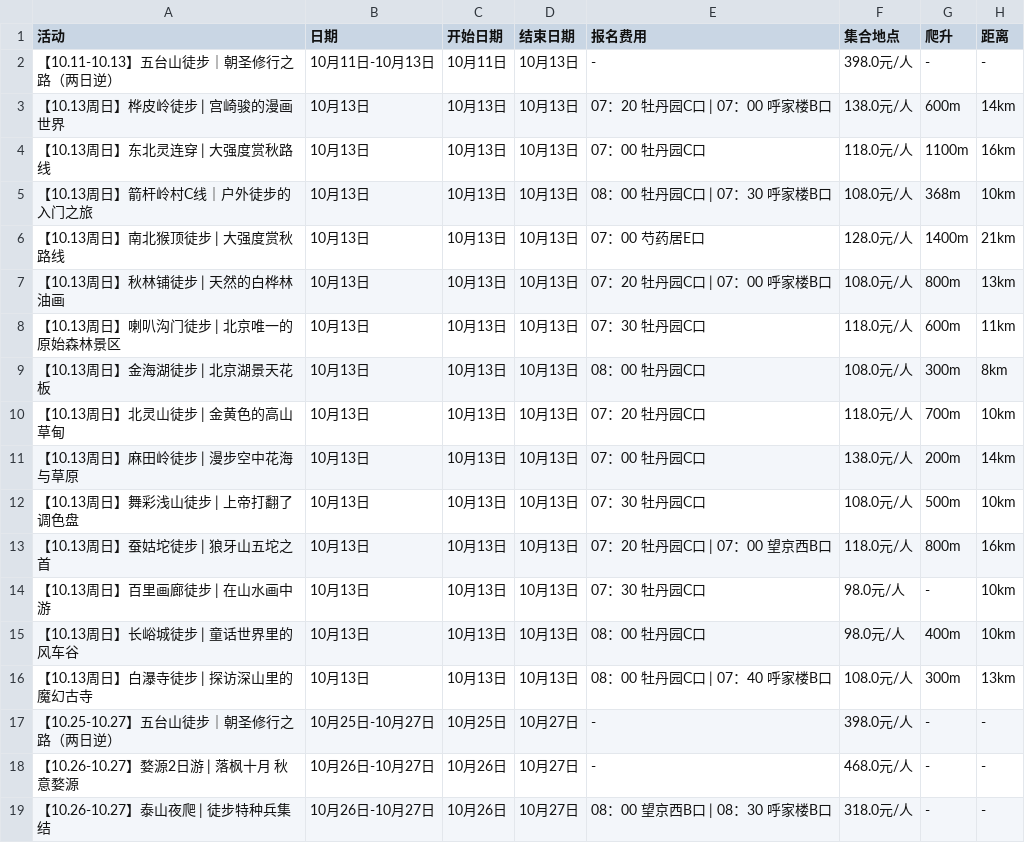
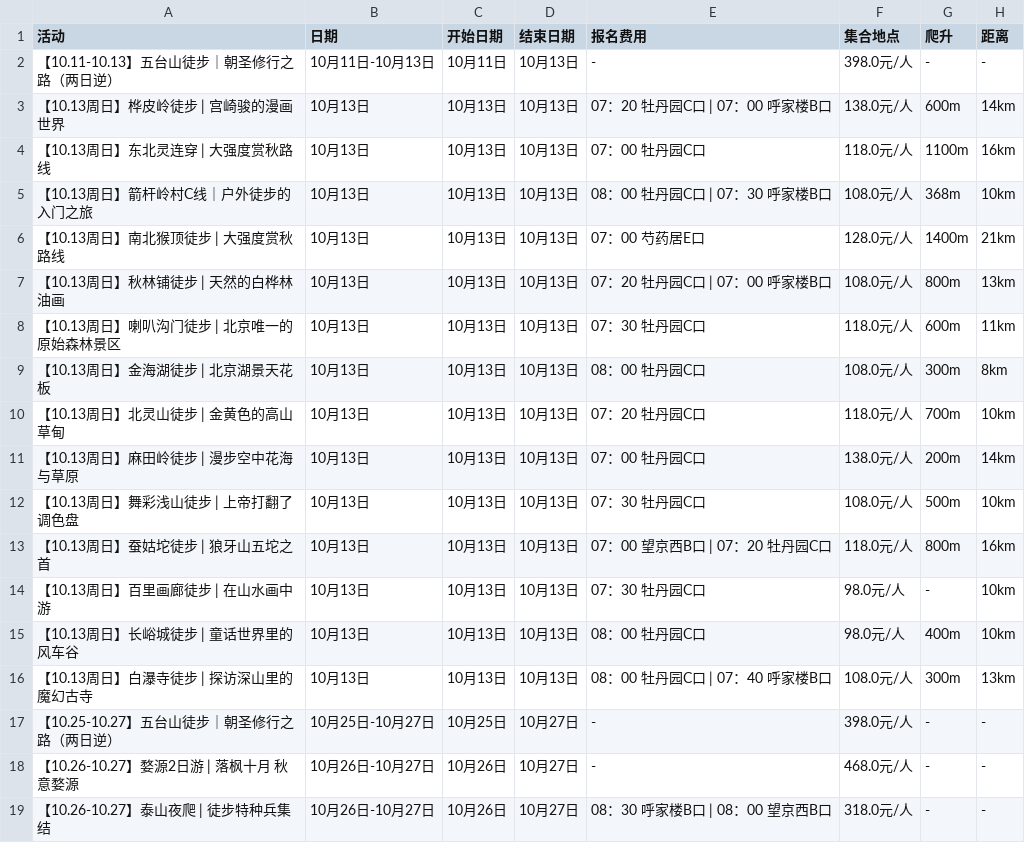
Before and after one commit to 10kshuaizhang/beijing-hiking, a CSV file: results/huwaixing.csv, drawn as a sheet.

```diff
--- a/results/huwaixing.csv
+++ b/results/huwaixing.csv
@@ -12,3 +12,3 @@
 【10.13周日】舞彩浅山徒步 | 上帝打翻了调色盘,10月13日,10月13日,10月13日,07：30 牡丹园C口,108.0元/人,500m,10km
-【10.13周日】蚕姑坨徒步 | 狼牙山五坨之首,10月13日,10月13日,10月13日,07：20 牡丹园C口 | 07：00 望京西B口,118.0元/人,800m,16km
+【10.13周日】蚕姑坨徒步 | 狼牙山五坨之首,10月13日,10月13日,10月13日,07：00 望京西B口 | 07：20 牡丹园C口,118.0元/人,800m,16km
 【10.13周日】百里画廊徒步 | 在山水画中游,10月13日,10月13日,10月13日,07：30 牡丹园C口,98.0元/人,-,10km
@@ -18,2 +18,2 @@
 【10.26-10.27】婺源2日游 | 落枫十月 秋意婺源,10月26日-10月27日,10月26日,10月27日,-,468.0元/人,-,-
-【10.26-10.27】泰山夜爬 | 徒步特种兵集结,10月26日-10月27日,10月26日,10月27日,08：00 望京西B口 | 08：30 呼家楼B口,318.0元/人,-,-
+【10.26-10.27】泰山夜爬 | 徒步特种兵集结,10月26日-10月27日,10月26日,10月27日,08：30 呼家楼B口 | 08：00 望京西B口,318.0元/人,-,-
```
